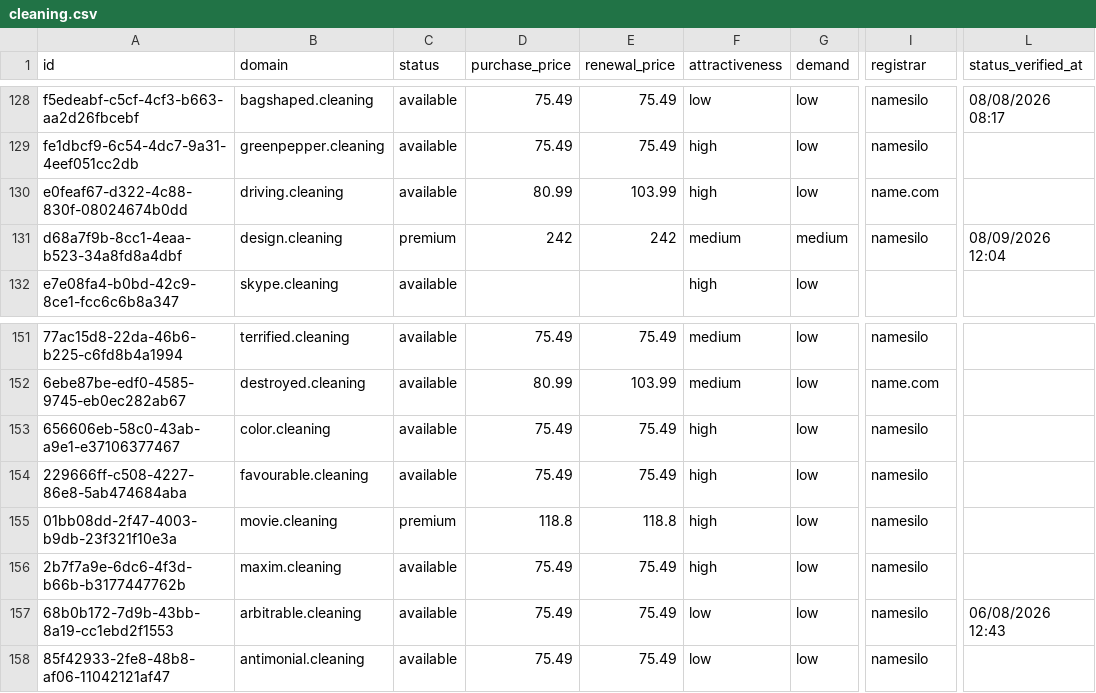
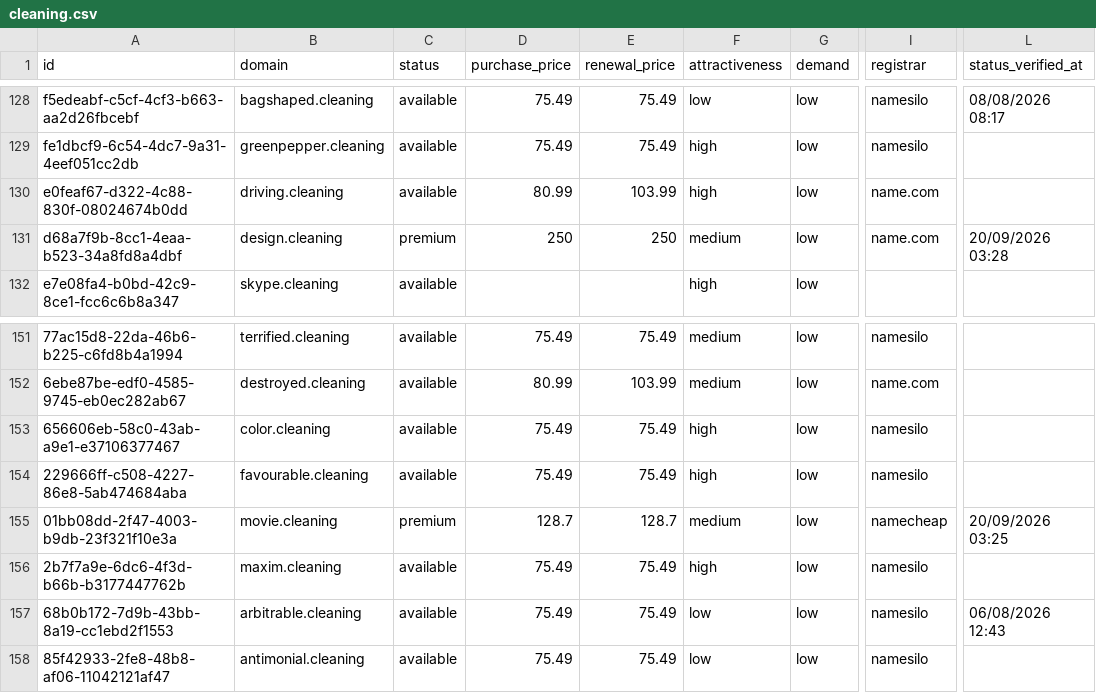
Before and after one commit to UniqueDomains/cleaning-oneword-domains, a CSV file: cleaning.csv, drawn as a sheet; only a part is shown, gaps mark what is left out; the diff names each change by its address in the sheet, - before the commit and + after, or states it on an @@ line.

Commit message:
Domains update

```diff
--- a/cleaning.csv
+++ b/cleaning.csv
-D131 (purchase_price): 242
+D131 (purchase_price): 250
-E131 (renewal_price): 242
+E131 (renewal_price): 250
-G131 (demand): medium
+G131 (demand): low
-I131 (registrar): namesilo
+I131 (registrar): name.com
-L131 (status_verified_at): 08/09/2026 12:04
+L131 (status_verified_at): 20/09/2026 03:28
-D155 (purchase_price): 118.8
+D155 (purchase_price): 128.7
-E155 (renewal_price): 118.8
+E155 (renewal_price): 128.7
-F155 (attractiveness): high
+F155 (attractiveness): medium
-I155 (registrar): namesilo
+I155 (registrar): namecheap
-L155 (status_verified_at): (empty)
+L155 (status_verified_at): 20/09/2026 03:25
```
Also changed, not shown: 4 other files.
